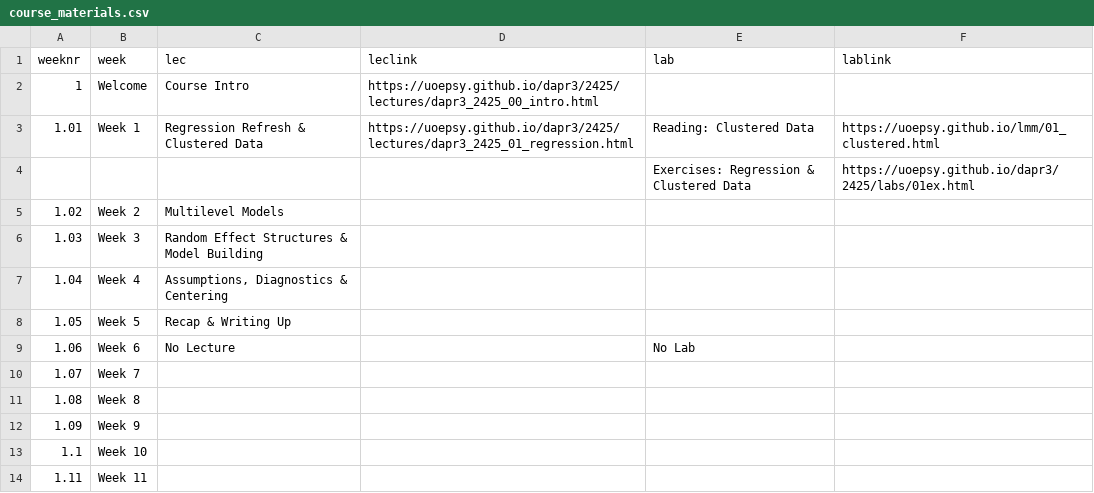
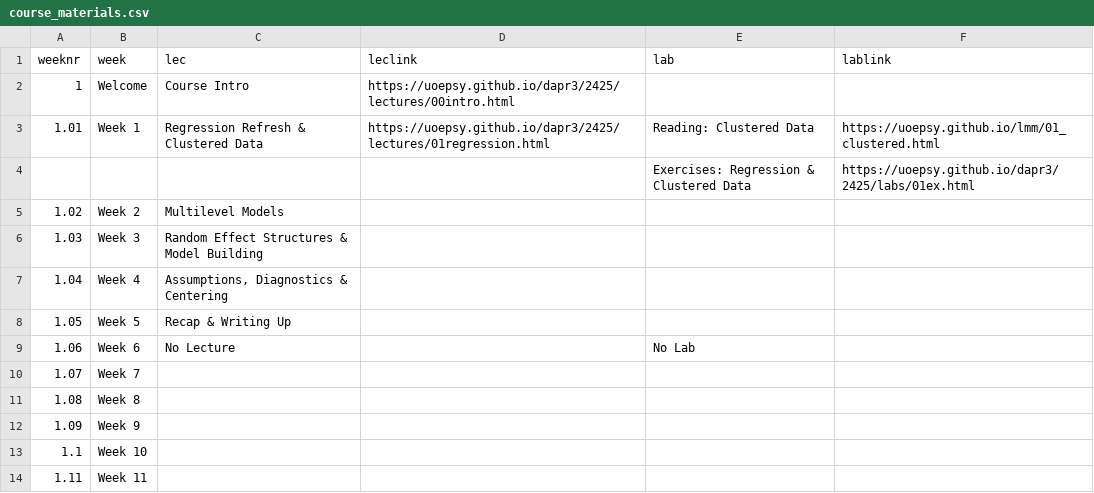
Before and after one commit to uoepsy/dapr3, a CSV file: docs/2425/course_materials.csv, drawn as a sheet.

```diff
--- a/docs/2425/course_materials.csv
+++ b/docs/2425/course_materials.csv
@@ -1,4 +1,4 @@
 weeknr,week,lec,leclink,lab,lablink
-1,Welcome,Course Intro,https://uoepsy.github.io/dapr3/2425/lectures/dapr3_2425_00_intro.html,,
-1.01,Week 1,Regression Refresh & Clustered Data,https://uoepsy.github.io/dapr3/2425/lectures/dapr3_2425_01_regression.html,Reading: Clustered Data,https://uoepsy.github.io/lmm/01_clustered.html
+1,Welcome,Course Intro,https://uoepsy.github.io/dapr3/2425/lectures/00intro.html,,
+1.01,Week 1,Regression Refresh & Clustered Data,https://uoepsy.github.io/dapr3/2425/lectures/01regression.html,Reading: Clustered Data,https://uoepsy.github.io/lmm/01_clustered.html
 ,,,,Exercises: Regression & Clustered Data,https://uoepsy.github.io/dapr3/2425/labs/01ex.html
```
Also changed, not shown: 1 other file.
